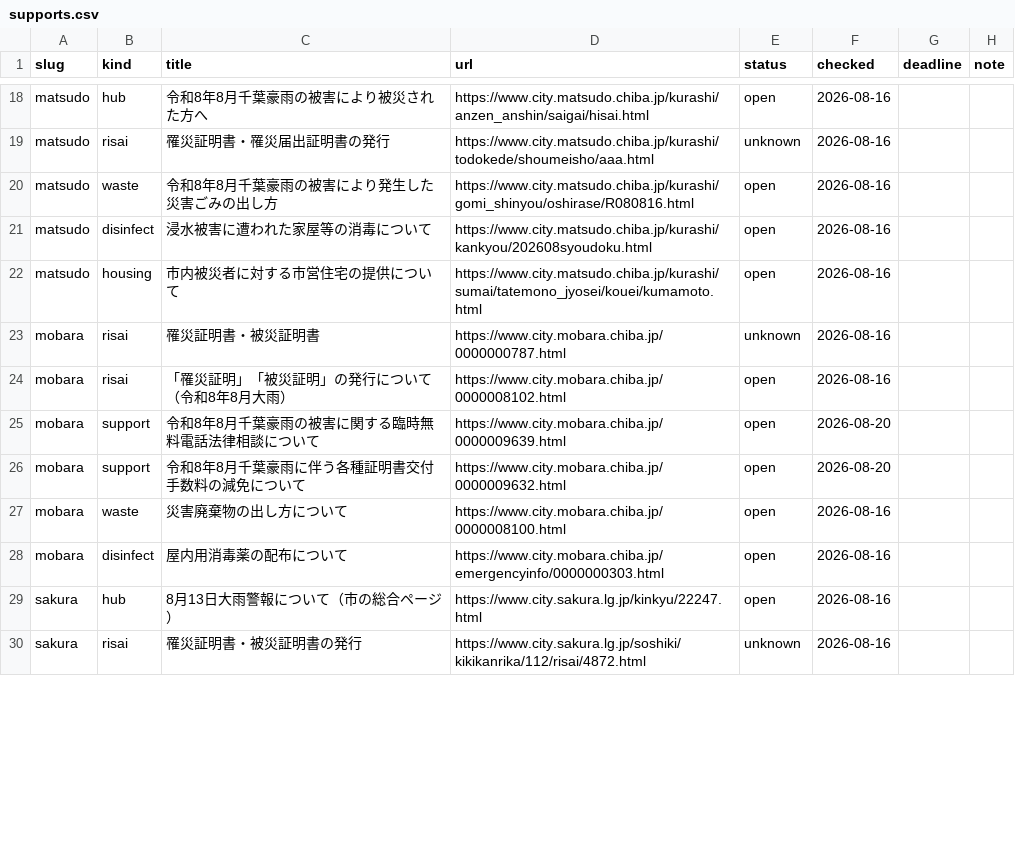
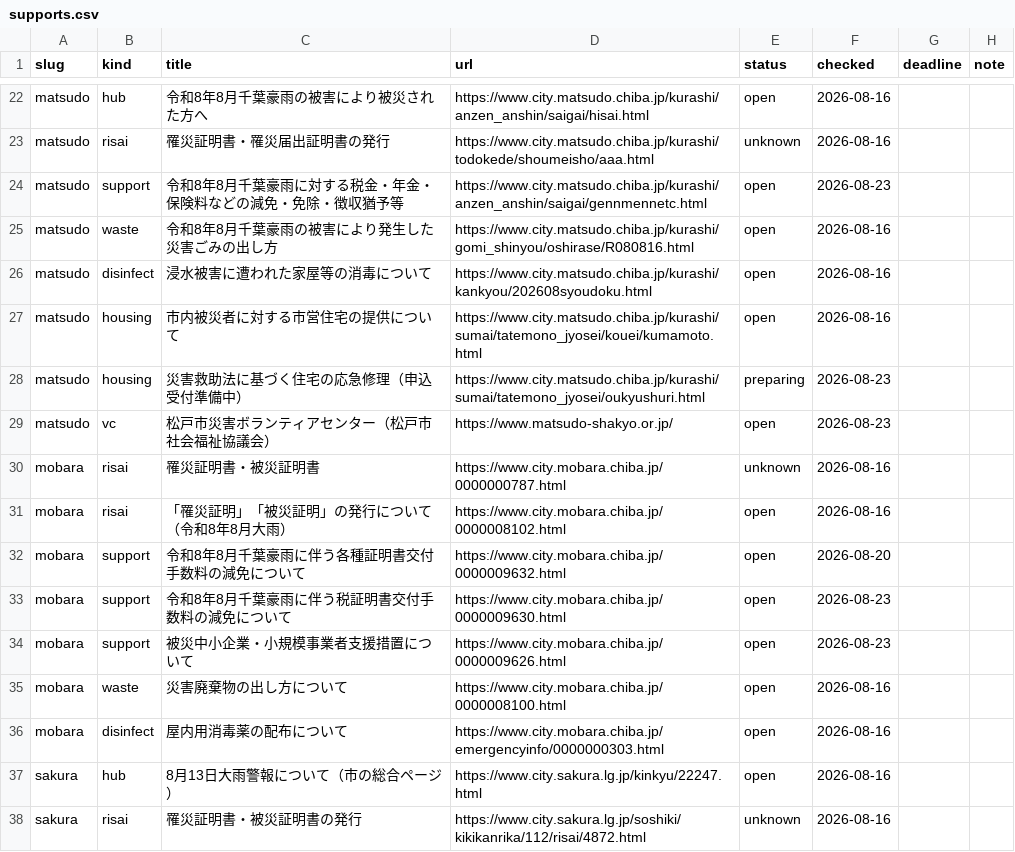
Before and after one commit to office626/r808chibagouu, a CSV file: data/supports.csv, drawn as a sheet; only a part is shown, gaps mark what is left out; removed rows and columns are numbered as before the commit, all else as after; the diff covers the shown part only; the diff names each change by its address in the sheet, - before the commit and + after, or states it on an @@ line.

```diff
--- a/data/supports.csv
+++ b/data/supports.csv
+row 24: matsudo | support | 令和8年8月千葉豪雨に対する税金・年金・保険料などの減免・免除・徴収猶予等 | https://www.city.matsudo.chiba.jp/kurashi/anzen_anshin/saigai/gennmennetc.html | open | 2026-08-23
+row 28: matsudo | housing | 災害救助法に基づく住宅の応急修理（申込受付準備中） | https://www.city.matsudo.chiba.jp/kurashi/sumai/tatemono_jyosei/oukyushuri.html | preparing | 2026-08-23
+row 29: matsudo | vc | 松戸市災害ボランティアセンター（松戸市社会福祉協議会） | https://www.matsudo-shakyo.or.jp/ | open | 2026-08-23
-row 25: mobara | support | 令和8年8月千葉豪雨の被害に関する臨時無料電話法律相談について | https://www.city.mobara.chiba.jp/0000009639.html | open | 2026-08-20
+row 33: mobara | support | 令和8年8月千葉豪雨に伴う税証明書交付手数料の減免について | https://www.city.mobara.chiba.jp/0000009630.html | open | 2026-08-23
+row 34: mobara | support | 被災中小企業・小規模事業者支援措置について | https://www.city.mobara.chiba.jp/0000009626.html | open | 2026-08-23
```
Also changed, not shown: 9 added rows and 32 edited cells elsewhere in this file, 7 other files.
